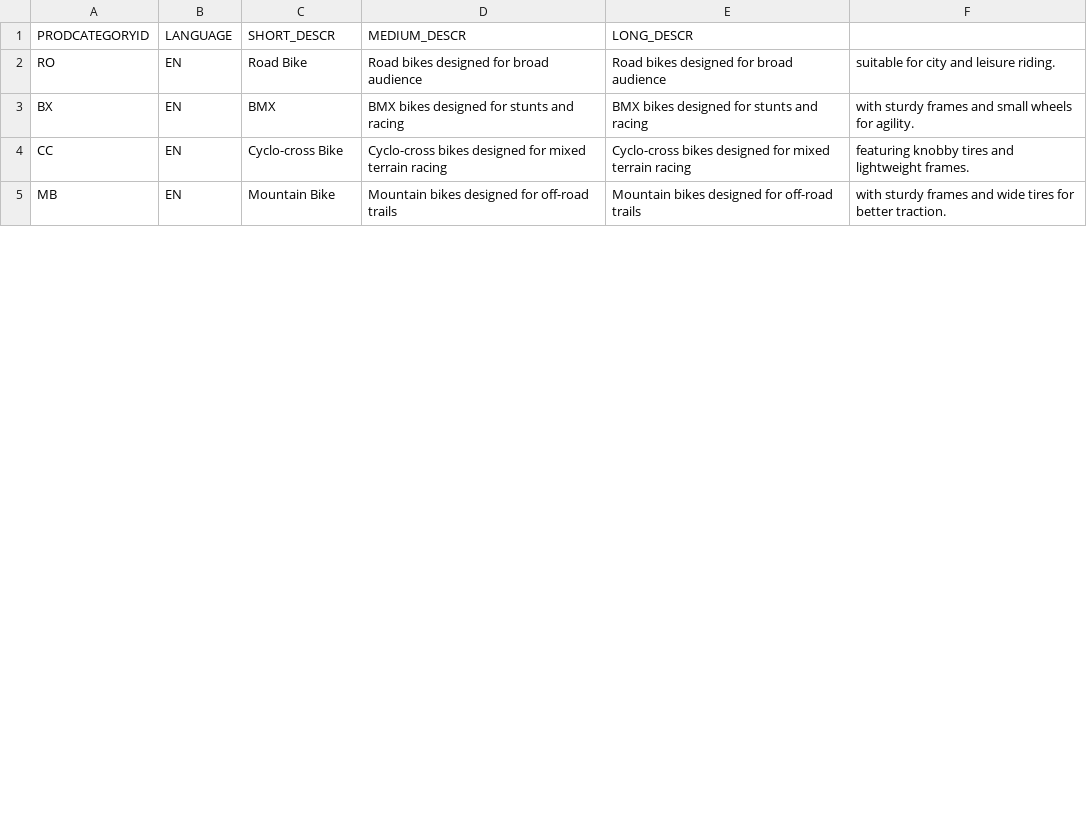
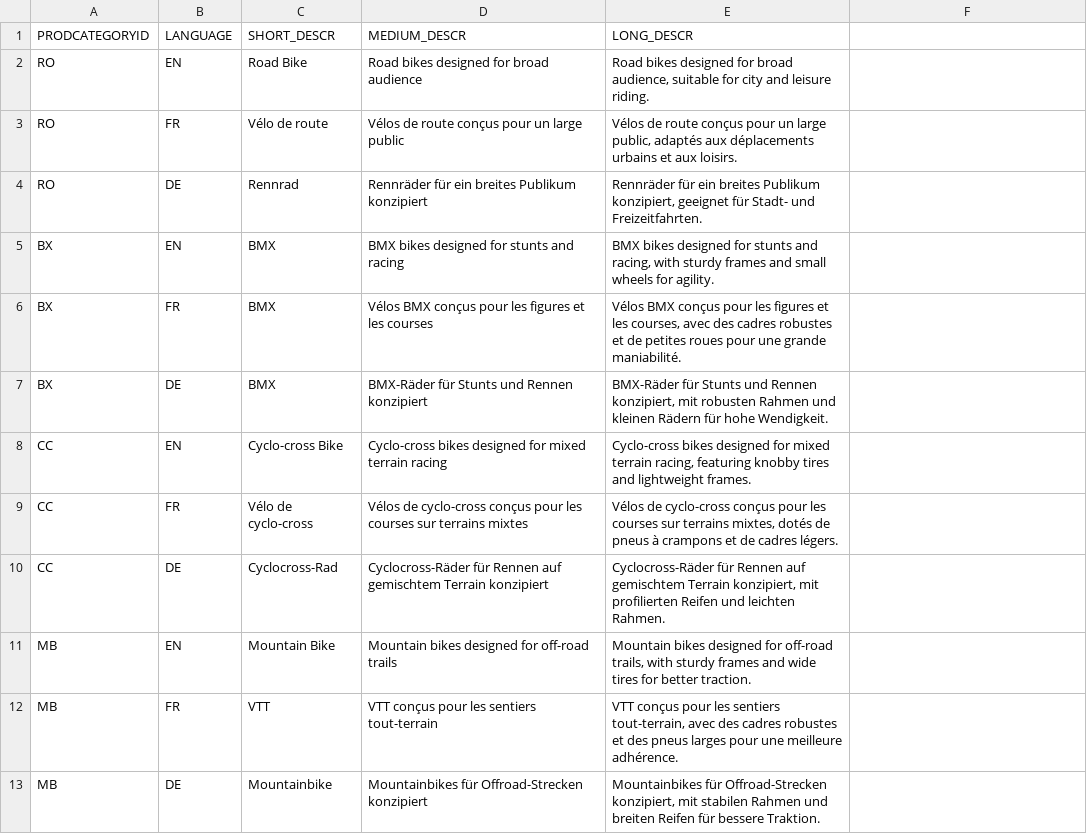
Before and after one commit to martinabrle/demo-data, a CSV file: Sample_Bike_Sales/ProductCategoryTexts.csv, drawn as a sheet; only a part is shown; the diff covers the shown part only.

```diff
--- a/Sample_Bike_Sales/ProductCategoryTexts.csv
+++ b/Sample_Bike_Sales/ProductCategoryTexts.csv
@@ -1,5 +1,13 @@
 PRODCATEGORYID,LANGUAGE,SHORT_DESCR,MEDIUM_DESCR,LONG_DESCR
-RO,EN,Road Bike,Road bikes designed for broad audience,Road bikes designed for broad audience, suitable for city and leisure riding.
-BX,EN,BMX,BMX bikes designed for stunts and racing,BMX bikes designed for stunts and racing, with sturdy frames and small wheels for agility.
-CC,EN,Cyclo-cross Bike,Cyclo-cross bikes designed for mixed terrain racing,Cyclo-cross bikes designed for mixed terrain racing, featuring knobby tires and lightweight frames.
-MB,EN,Mountain Bike,Mountain bikes designed for off-road trails,Mountain bikes designed for off-road trails, with sturdy frames and wide tires for better traction.
+RO,EN,Road Bike,Road bikes designed for broad audience,"Road bikes designed for broad audience, suitable for city and leisure riding."
+RO,FR,Vélo de route,Vélos de route conçus pour un large public,"Vélos de route conçus pour un large public, adaptés aux déplacements urbains et aux loisirs."
+RO,DE,Rennrad,Rennräder für ein breites Publikum konzipiert,"Rennräder für ein breites Publikum konzipiert, geeignet für Stadt- und Freizeitfahrten."
+BX,EN,BMX,BMX bikes designed for stunts and racing,"BMX bikes designed for stunts and racing, with sturdy frames and small wheels for agility."
+BX,FR,BMX,Vélos BMX conçus pour les figures et les courses,"Vélos BMX conçus pour les figures et les courses, avec des cadres robustes et de petites roues pour une grande maniabilité."
+BX,DE,BMX,BMX-Räder für Stunts und Rennen konzipiert,"BMX-Räder für Stunts und Rennen konzipiert, mit robusten Rahmen und kleinen Rädern für hohe Wendigkeit."
+CC,EN,Cyclo-cross Bike,Cyclo-cross bikes designed for mixed terrain racing,"Cyclo-cross bikes designed for mixed terrain racing, featuring knobby tires and lightweight frames."
+CC,FR,Vélo de cyclo-cross,Vélos de cyclo-cross conçus pour les courses sur terrains mixtes,"Vélos de cyclo-cross conçus pour les courses sur terrains mixtes, dotés de pneus à crampons et de cadres légers."
+CC,DE,Cyclocross-Rad,Cyclocross-Räder für Rennen auf gemischtem Terrain konzipiert,"Cyclocross-Räder für Rennen auf gemischtem Terrain konzipiert, mit profilierten Reifen und leichten Rahmen."
+MB,EN,Mountain Bike,Mountain bikes designed for off-road trails,"Mountain bikes designed for off-road trails, with sturdy frames and wide tires for better traction."
+MB,FR,VTT,VTT conçus pour les sentiers tout-terrain,"VTT conçus pour les sentiers tout-terrain, avec des cadres robustes et des pneus larges pour une meilleure adhérence."
+MB,DE,Mountainbike,Mountainbikes für Offroad-Strecken konzipiert,"Mountainbikes für Offroad-Strecken konzipiert, mit stabilen Rahmen und breiten Reifen für bessere Traktion."
```
Also changed, not shown: 10 added rows and 10 edited cells elsewhere in this file, 1 other file.
